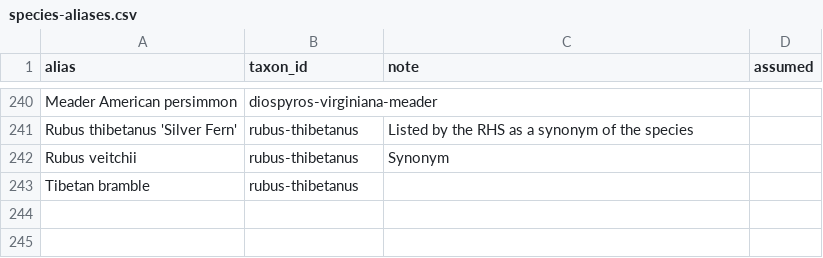
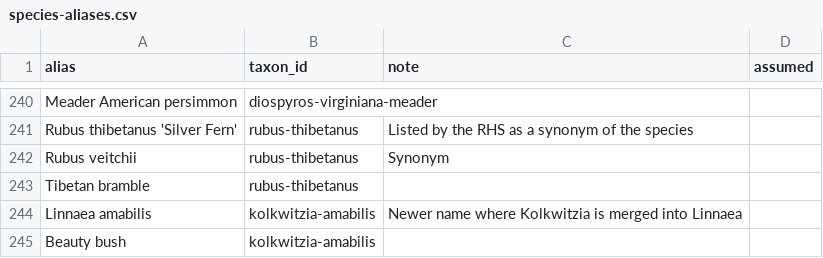
Before and after one commit to durodriguez/Florestas_VT, a CSV file: data/species-aliases.csv, drawn as a sheet; only a part is shown, gaps mark what is left out.

```diff
--- a/data/species-aliases.csv
+++ b/data/species-aliases.csv
@@ -243 +243,3 @@ Rubus veitchii,rubus-thibetanus,Synonym,
 Tibetan bramble,rubus-thibetanus,,
+Linnaea amabilis,kolkwitzia-amabilis,Newer name where Kolkwitzia is merged into Linnaea,
+Beauty bush,kolkwitzia-amabilis,,
```
Also changed, not shown: data/taxa.csv, 1 other file.
